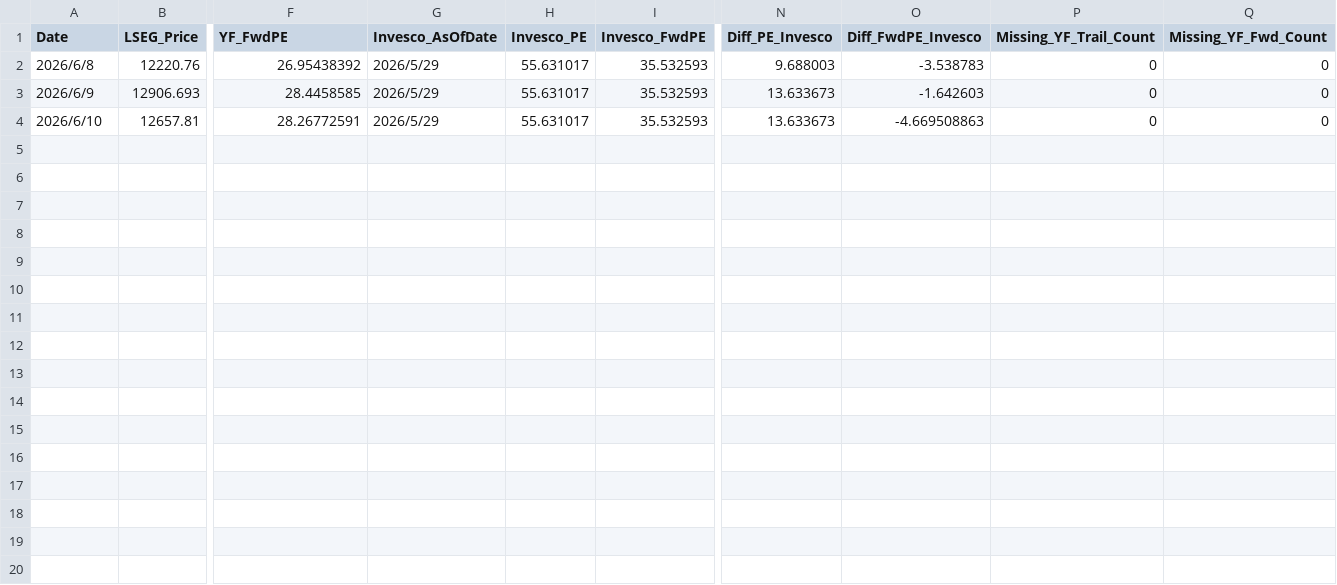
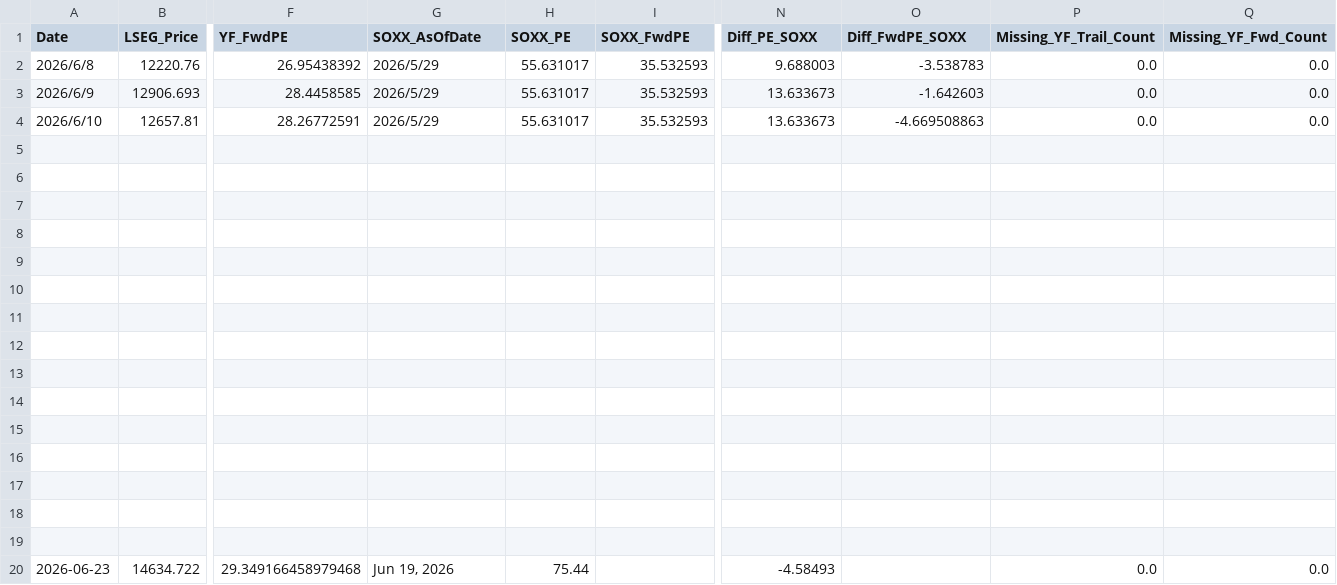
Before and after one commit to Wiimandy/sox-pe-river, a CSV file: sox_daily_tracking_log.csv, drawn as a sheet; only a part is shown, gaps mark what is left out; rows hold the shown columns only; the diff names each change by its address in the sheet, - before the commit and + after, or states it on an @@ line.

```diff
--- a/sox_daily_tracking_log.csv
+++ b/sox_daily_tracking_log.csv
-G1: Invesco_AsOfDate
+G1: SOXX_AsOfDate
-H1: Invesco_PE
+H1: SOXX_PE
-I1: Invesco_FwdPE
+I1: SOXX_FwdPE
-N1: Diff_PE_Invesco
+N1: Diff_PE_SOXX
-O1: Diff_FwdPE_Invesco
+O1: Diff_FwdPE_SOXX
-P2:P4 (Missing_YF_Trail_Count): 0
+P2:P4 (Missing_YF_Trail_Count): 0.0
-Q2:Q4 (Missing_YF_Fwd_Count): 0
+Q2:Q4 (Missing_YF_Fwd_Count): 0.0
+row 5: (empty)
+row 6: (empty)
+row 7: (empty)
+row 8: (empty)
+row 9: (empty)
+row 10: (empty)
+row 11: (empty)
+row 12: (empty)
+row 13: (empty)
+row 14: (empty)
+row 15: (empty)
+row 16: (empty)
+row 17: (empty)
+row 18: (empty)
+row 19: (empty)
+row 20: 2026-06-23 | 14634.722 | 29.349166458979468 | Jun 19, 2026 | 75.44 |  | -4.58493 |  | 0.0 | 0.0
```
Also changed, not shown: dji_pe_river_data_W.csv, ixic_pe_data_W.csv, 49 other files.
